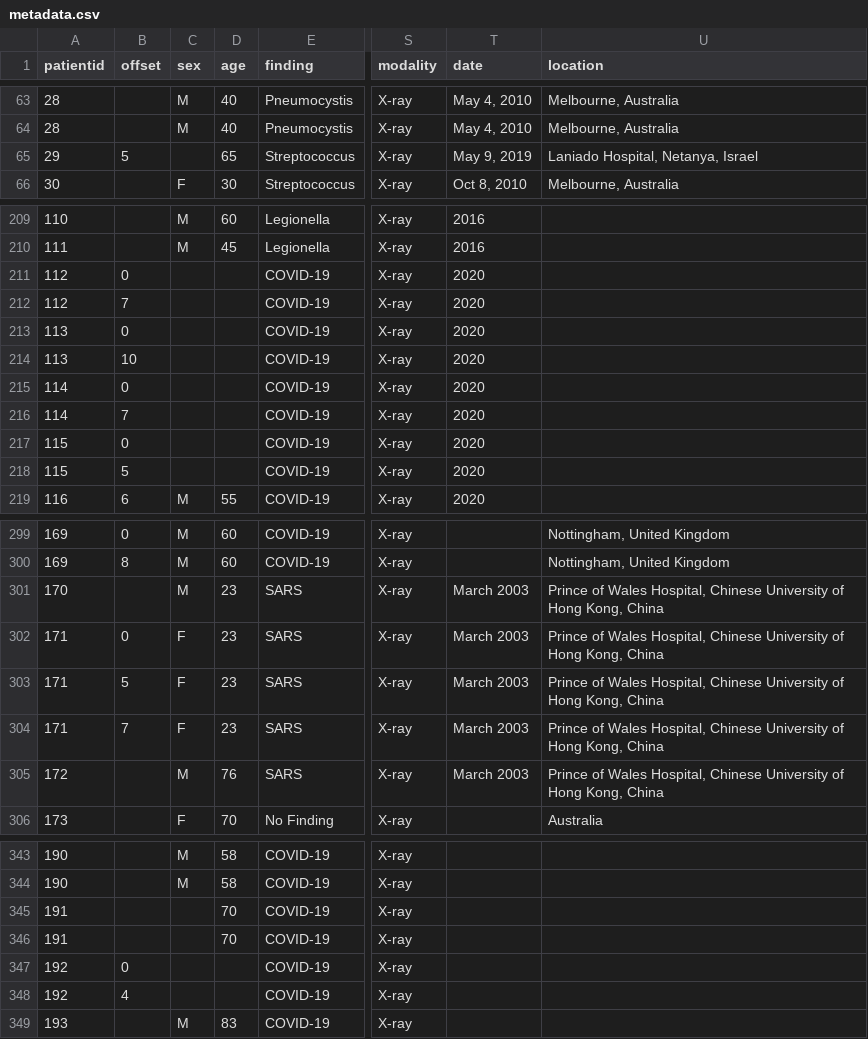
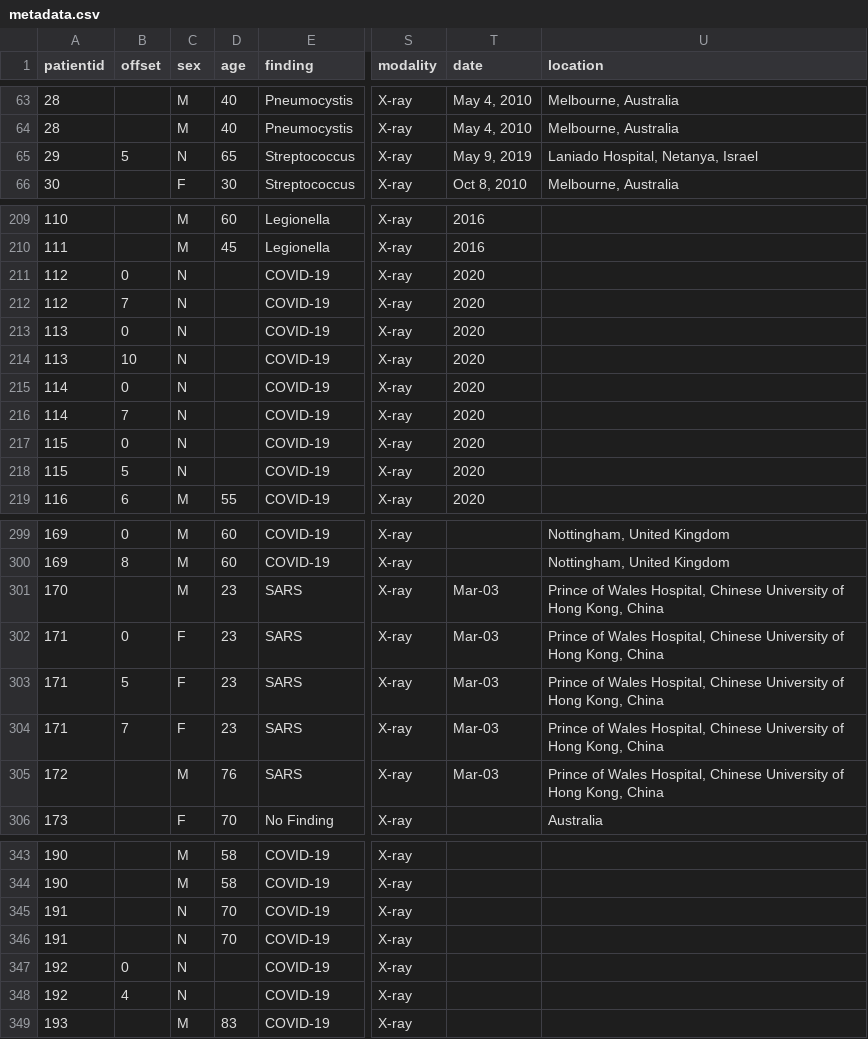
Before and after one commit to YongChangFu/Assignment2, a CSV file: Assignment2/Data/metadata.csv, drawn as a sheet; only a part is shown, gaps mark what is left out; the diff covers the shown part only; the diff names each change by its address in the sheet, - before the commit and + after, or states it on an @@ line.

```diff
--- a/Assignment2/Data/metadata.csv
+++ b/Assignment2/Data/metadata.csv
-C65 (sex): (empty)
+C65 (sex): N
-C211:C218 (sex): (empty)
+C211:C218 (sex): N
-T301:T305 (date): March 2003
+T301:T305 (date): Mar-03
-C345:C348 (sex): (empty)
+C345:C348 (sex): N
```
Also changed, not shown: 33 edited cells elsewhere in this file, 2 other files.
